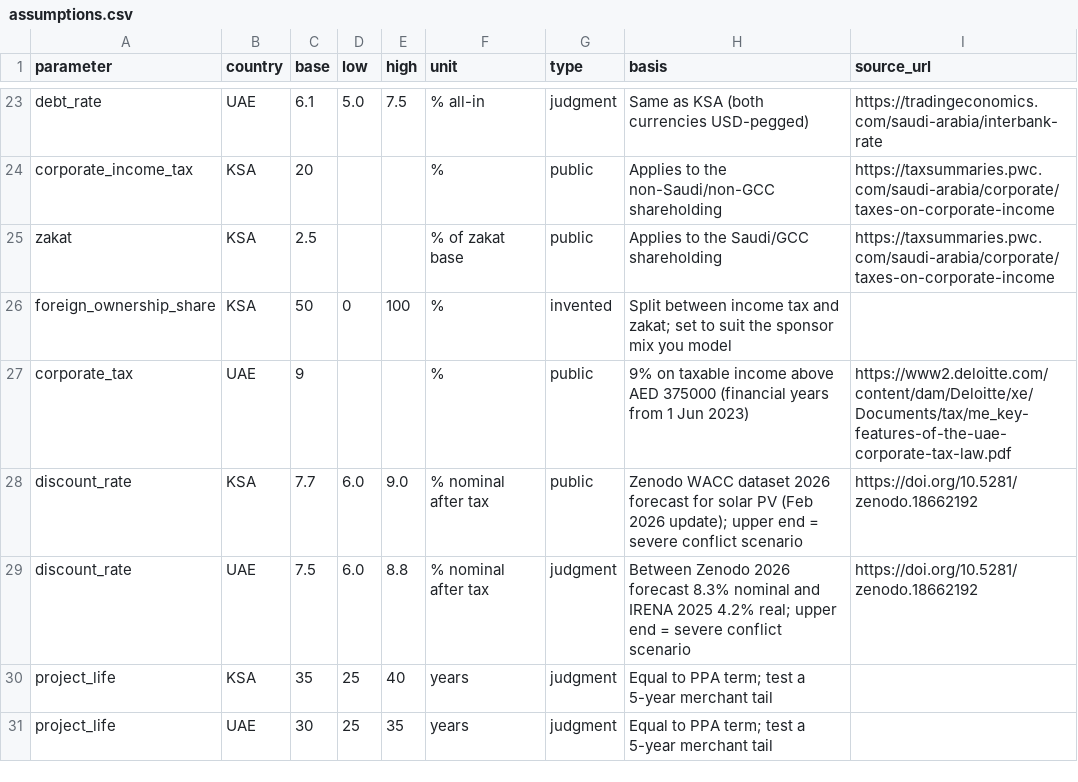
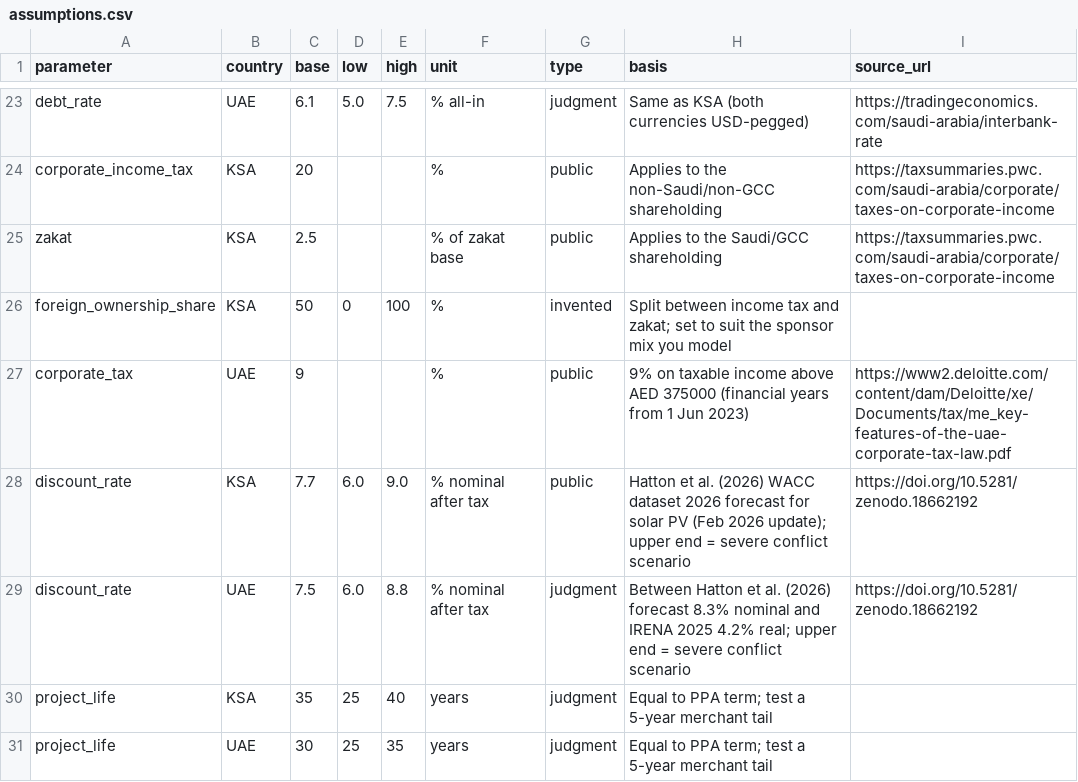
Before and after one commit to sarah-adam29/solar-project-finance, a CSV file: data/assumptions.csv, drawn as a sheet; only a part is shown, gaps mark what is left out.

```diff
--- a/data/assumptions.csv
+++ b/data/assumptions.csv
@@ -27,4 +27,4 @@ foreign_ownership_share,KSA,50,0,100,%,invented,Split between income tax and zak
 corporate_tax,UAE,9,,,%,public,9% on taxable income above AED 375000 (financial years from 1 Jun 2023),https://www2.deloitte.com/content/dam/Deloitte/xe/Documents/tax/me_key-features-of-the-uae-corporate-tax-law.pdf
-discount_rate,KSA,7.7,6.0,9.0,% nominal after tax,public,Zenodo WACC dataset 2026 forecast for solar PV (Feb 2026 update); upper end = severe conflict scenario,https://doi.org/10.5281/zenodo.18662192
-discount_rate,UAE,7.5,6.0,8.8,% nominal after tax,judgment,Between Zenodo 2026 forecast 8.3% nominal and IRENA 2025 4.2% real; upper end = severe conflict scenario,https://doi.org/10.5281/zenodo.18662192
+discount_rate,KSA,7.7,6.0,9.0,% nominal after tax,public,Hatton et al. (2026) WACC dataset 2026 forecast for solar PV (Feb 2026 update); upper end = severe conflict scenario,https://doi.org/10.5281/zenodo.18662192
+discount_rate,UAE,7.5,6.0,8.8,% nominal after tax,judgment,Between Hatton et al. (2026) forecast 8.3% nominal and IRENA 2025 4.2% real; upper end = severe conflict scenario,https://doi.org/10.5281/zenodo.18662192
 project_life,KSA,35,25,40,years,judgment,Equal to PPA term; test a 5-year merchant tail,
```
